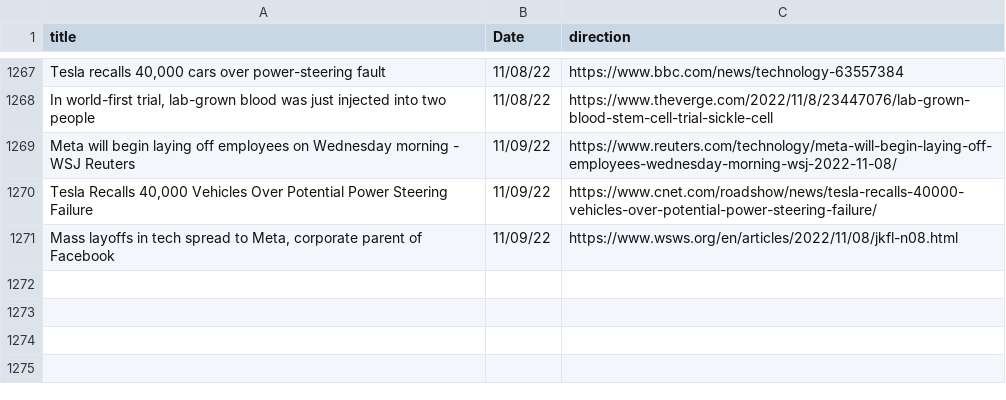
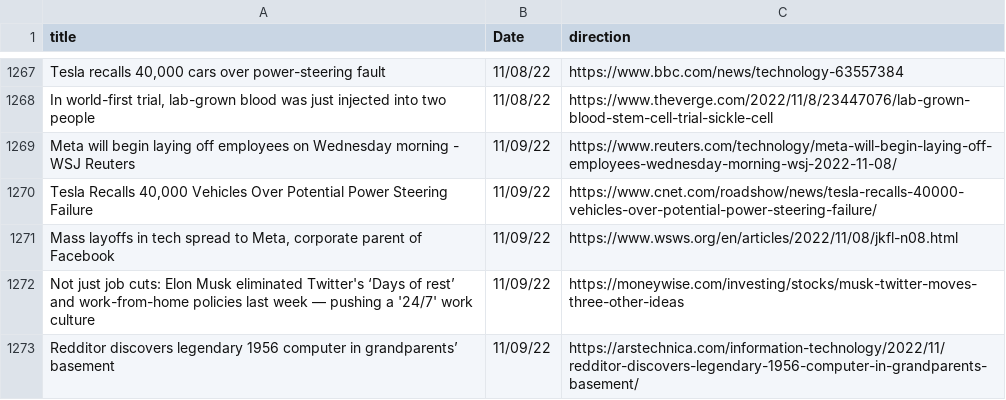
Before and after one commit to jesusyanez/Reddit-scraper-to-html-table, a CSV file: data/techline_data.csv, drawn as a sheet; only a part is shown, gaps mark what is left out.

```diff
--- a/data/techline_data.csv
+++ b/data/techline_data.csv
@@ -1271 +1271,3 @@ Meta will begin laying off employees on Wednesday morning - WSJ Reuters,11/09/22
 "Mass layoffs in tech spread to Meta, corporate parent of Facebook",11/09/22,https://www.wsws.org/en/articles/2022/11/08/jkfl-n08.html
+Not just job cuts: Elon Musk eliminated Twitter's ‘Days of rest’ and work-from-home policies last week — pushing a '24/7' work culture,11/09/22,https://moneywise.com/investing/stocks/musk-twitter-moves-three-other-ideas
+Redditor discovers legendary 1956 computer in grandparents’ basement,11/09/22,https://arstechnica.com/information-technology/2022/11/redditor-discovers-legendary-1956-computer-in-grandparents-basement/
```
Also changed, not shown: data/reddit_submissions.csv.
